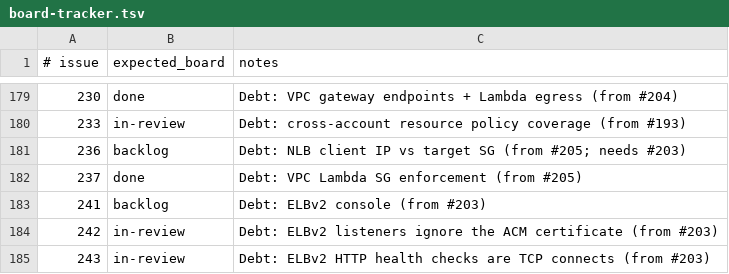
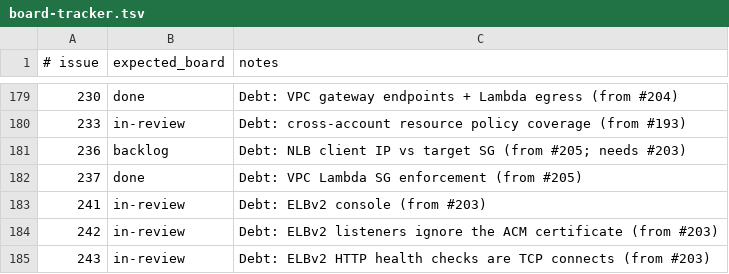
Before and after one commit to kgz/stackwrangler, a TSV file: bin/board-tracker.tsv, drawn as a sheet; only a part is shown, gaps mark what is left out.

```diff
--- a/bin/board-tracker.tsv
+++ b/bin/board-tracker.tsv
@@ -182,3 +182,3 @@
 237	done	Debt: VPC Lambda SG enforcement (from #205)
-241	backlog	Debt: ELBv2 console (from #203)
+241	in-review	Debt: ELBv2 console (from #203)
 242	in-review	Debt: ELBv2 listeners ignore the ACM certificate (from #203)
```
Also changed, not shown: 11 other files.
